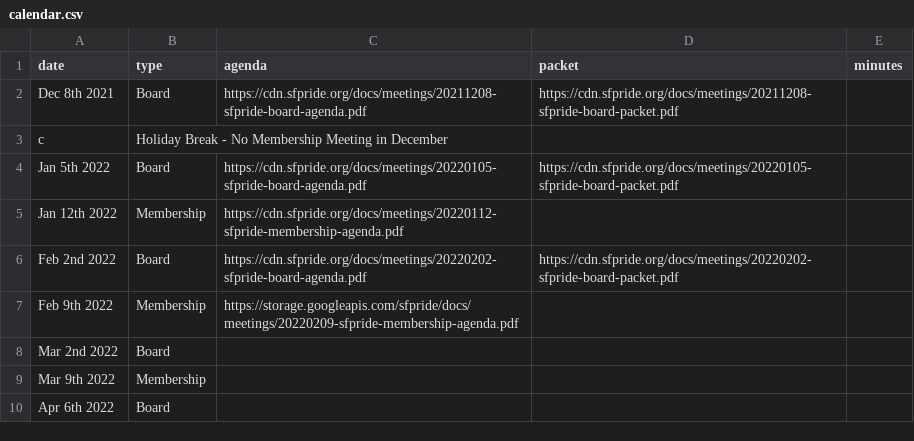
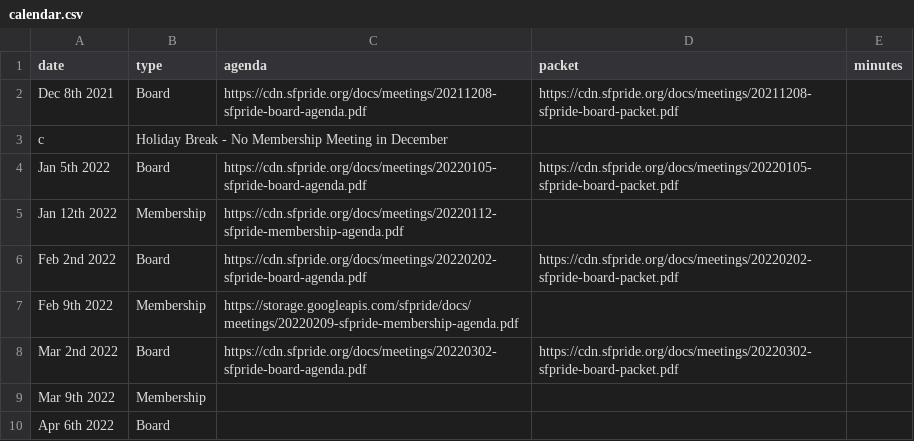
Before and after one commit to sfpride/members, a CSV file: _data/calendar.csv, drawn as a sheet; only a part is shown.

Commit message:
march 2022 board docs

```diff
--- a/_data/calendar.csv
+++ b/_data/calendar.csv
@@ -7,3 +7,3 @@ Feb 2nd 2022, Board,https://cdn.sfpride.org/docs/meetings/20220202-sfpride-board
 Feb 9th 2022, Membership,https://storage.googleapis.com/sfpride/docs/meetings/20220209-sfpride-membership-agenda.pdf
-Mar 2nd 2022, Board
+Mar 2nd 2022, Board,https://cdn.sfpride.org/docs/meetings/20220302-sfpride-board-agenda.pdf,https://cdn.sfpride.org/docs/meetings/20220302-sfpride-board-packet.pdf
 Mar 9th 2022, Membership
```
Also changed, not shown: 1 other file.
